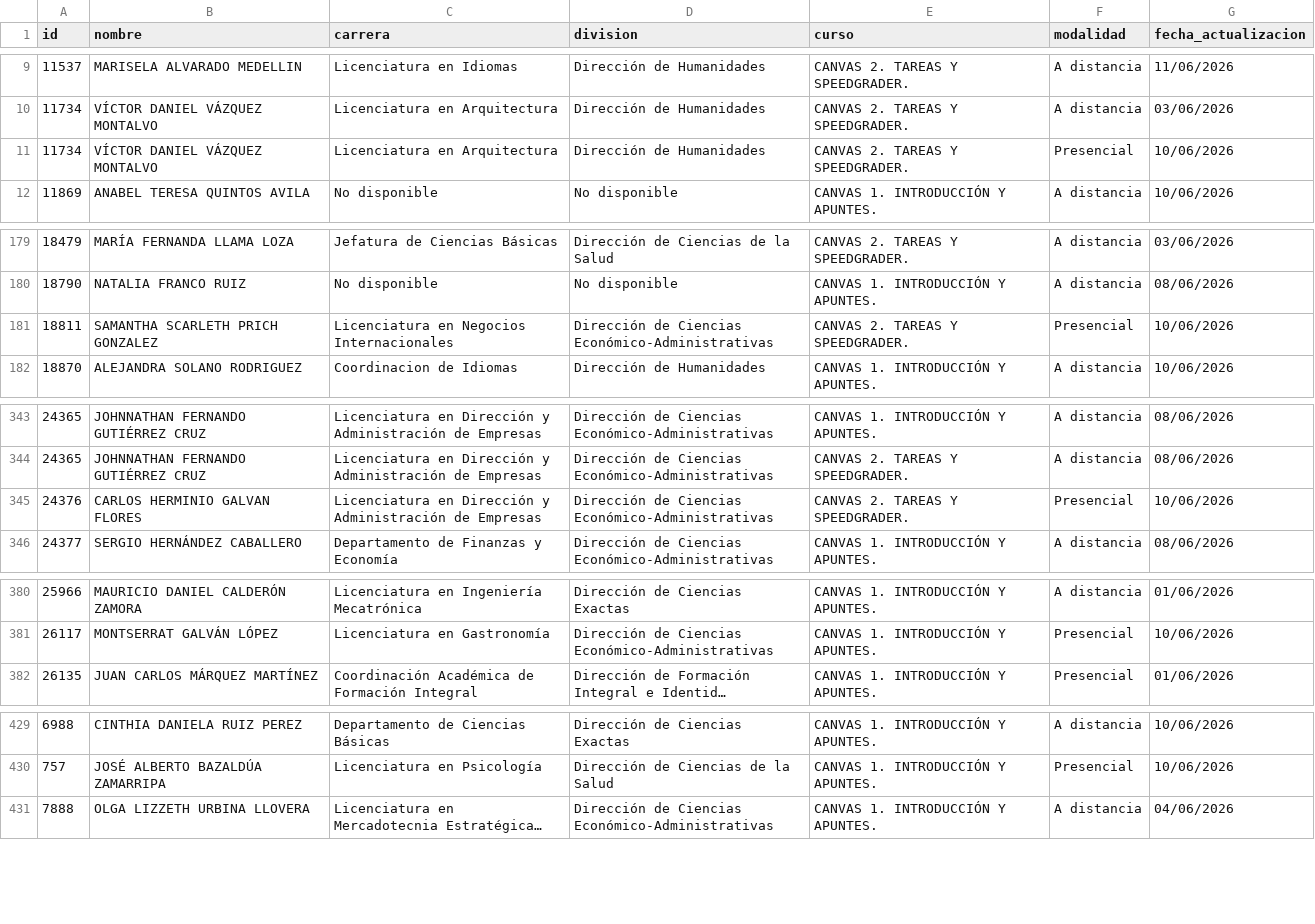
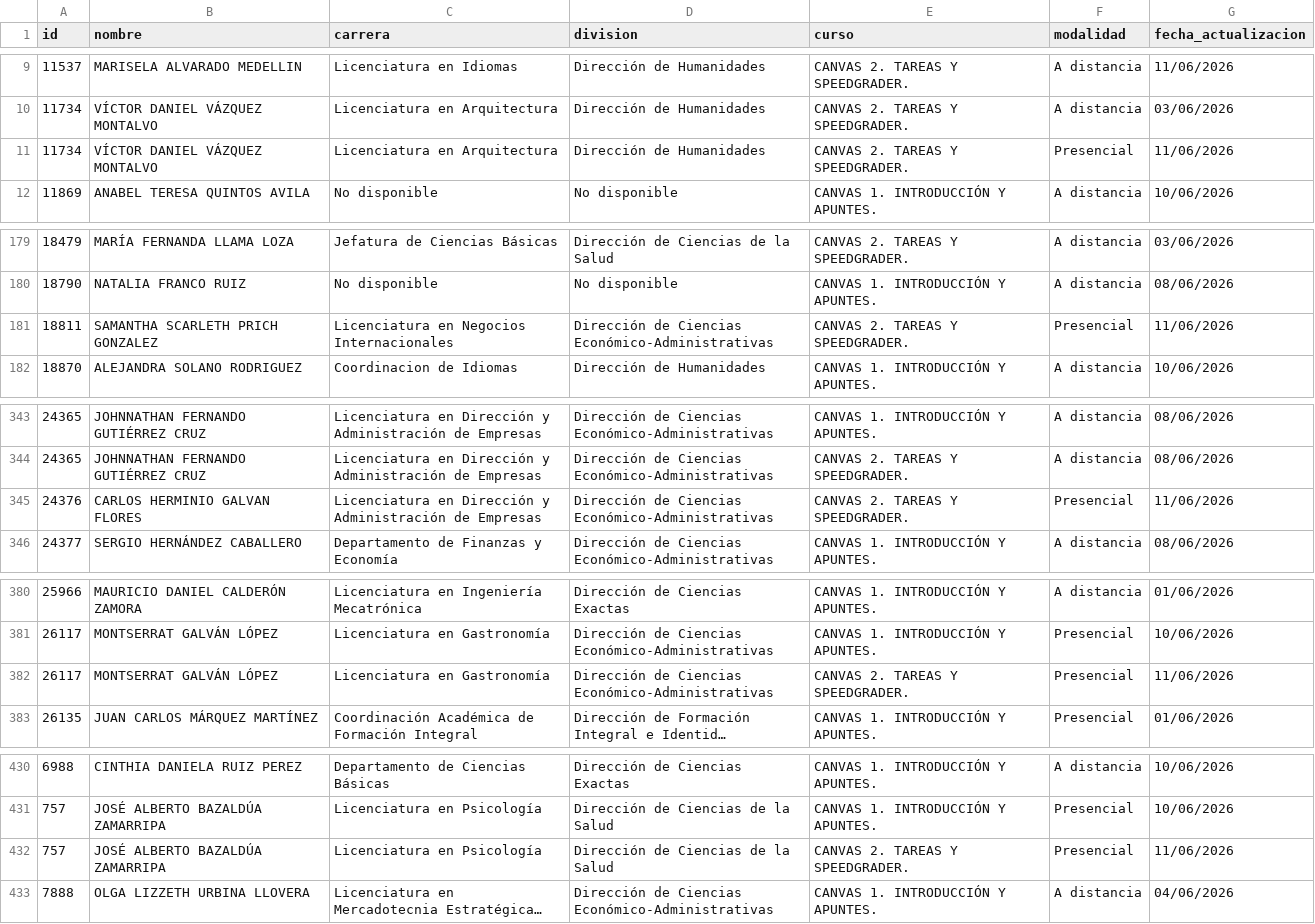
Before and after one commit to renauds25/reporte-canvas, a CSV file: data/capacitaciones.csv, drawn as a sheet; only a part is shown, gaps mark what is left out; long unchanged cells end in …; the diff names each change by its address in the sheet, - before the commit and + after, or states it on an @@ line.

```diff
--- a/data/capacitaciones.csv
+++ b/data/capacitaciones.csv
-G11 (fecha_actualizacion): 10/06/2026
+G11 (fecha_actualizacion): 11/06/2026
-G181 (fecha_actualizacion): 10/06/2026
+G181 (fecha_actualizacion): 11/06/2026
-G345 (fecha_actualizacion): 10/06/2026
+G345 (fecha_actualizacion): 11/06/2026
+row 382: 26117 | MONTSERRAT GALVÁN LÓPEZ | Licenciatura en Gastronomía | Dirección de Ciencias Económico-Administrativas | CANVAS 2. TAREAS Y SPEEDGRADER. | Presencial | 11/06/2026
+row 432: 757 | JOSÉ ALBERTO BAZALDÚA ZAMARRIPA | Licenciatura en Psicología | Dirección de Ciencias de la Salud | CANVAS 2. TAREAS Y SPEEDGRADER. | Presencial | 11/06/2026
```
Also changed, not shown: 1 other file.
